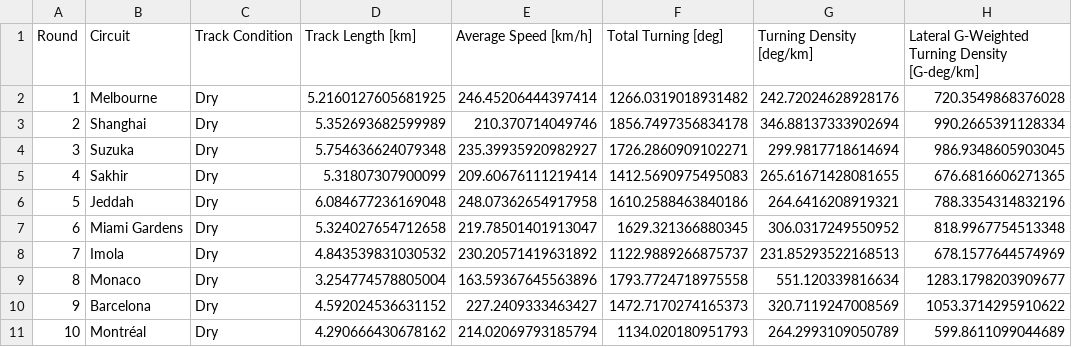
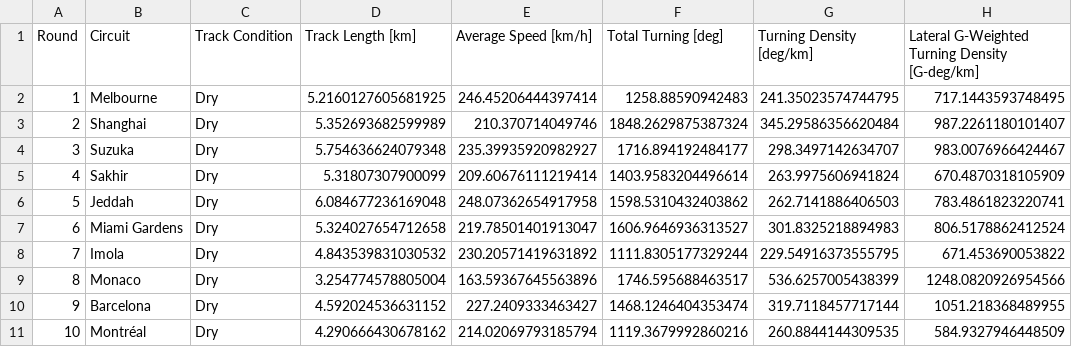
Before and after one commit to mchmiel21/Turning_Density_F1, a CSV file: Result CSVs/2025_F1_TD_and_LGWTD.csv, drawn as a sheet; only a part is shown; the diff covers the shown part only.

```diff
--- a/Result CSVs/2025_F1_TD_and_LGWTD.csv
+++ b/Result CSVs/2025_F1_TD_and_LGWTD.csv
@@ -1,11 +1,11 @@
 Round,Circuit,Track Condition,Track Length [km],Average Speed [km/h],Total Turning [deg],Turning Density [deg/km],Lateral G-Weighted Turning Density [G-deg/km]
-1,Melbourne,Dry,5.2160127605681925,246.45206444397414,1266.0319018931482,242.72024628928176,720.3549868376028
-2,Shanghai,Dry,5.352693682599989,210.370714049746,1856.7497356834178,346.88137333902694,990.2665391128334
-3,Suzuka,Dry,5.754636624079348,235.39935920982927,1726.2860909102271,299.9817718614694,986.9348605903045
-4,Sakhir,Dry,5.31807307900099,209.60676111219414,1412.5690975495083,265.61671428081655,676.6816606271365
-5,Jeddah,Dry,6.084677236169048,248.07362654917958,1610.2588463840186,264.6416208919321,788.3354314832196
-6,Miami Gardens,Dry,5.324027654712658,219.78501401913047,1629.321366880345,306.0317249550952,818.9967754513348
-7,Imola,Dry,4.843539831030532,230.20571419631892,1122.9889266875737,231.85293522168513,678.1577644574969
-8,Monaco,Dry,3.254774578805004,163.59367645563896,1793.7724718975558,551.120339816634,1283.1798203909677
-9,Barcelona,Dry,4.592024536631152,227.2409333463427,1472.7170274165373,320.7119247008569,1053.3714295910622
-10,Montréal,Dry,4.290666430678162,214.02069793185794,1134.020180951793,264.2993109050789,599.8611099044689
+1,Melbourne,Dry,5.2160127605681925,246.45206444397414,1258.88590942483,241.35023574744795,717.1443593748495
+2,Shanghai,Dry,5.352693682599989,210.370714049746,1848.2629875387324,345.29586356620484,987.2261180101407
+3,Suzuka,Dry,5.754636624079348,235.39935920982927,1716.894192484177,298.3497142634707,983.0076966424467
+4,Sakhir,Dry,5.31807307900099,209.60676111219414,1403.9583204496614,263.9975606941824,670.4870318105909
+5,Jeddah,Dry,6.084677236169048,248.07362654917958,1598.5310432403862,262.7141886406503,783.4861823220741
+6,Miami Gardens,Dry,5.324027654712658,219.78501401913047,1606.9646936313527,301.8325218894983,806.5178862412524
+7,Imola,Dry,4.843539831030532,230.20571419631892,1111.8305177329244,229.54916373555795,671.453690053822
+8,Monaco,Dry,3.254774578805004,163.59367645563896,1746.595688463517,536.6257005438399,1248.0820926954566
+9,Barcelona,Dry,4.592024536631152,227.2409333463427,1468.1246404353474,319.7118457717144,1051.218368489955
+10,Montréal,Dry,4.290666430678162,214.02069793185794,1119.3679992860216,260.8844144309535,584.9327946448509
```
Also changed, not shown: 42 edited cells elsewhere in this file, Result CSVs/2024_F1_TD_and_LGWTD.csv, Result CSVs/2026_F1_TD_and_LGWTD.csv, 18 other files.
